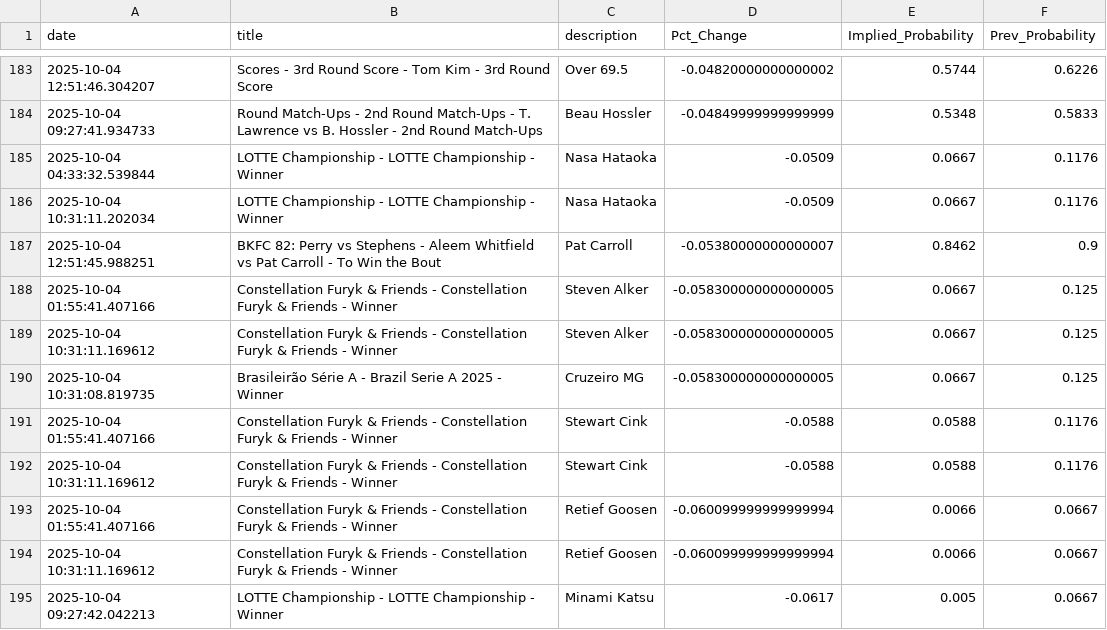
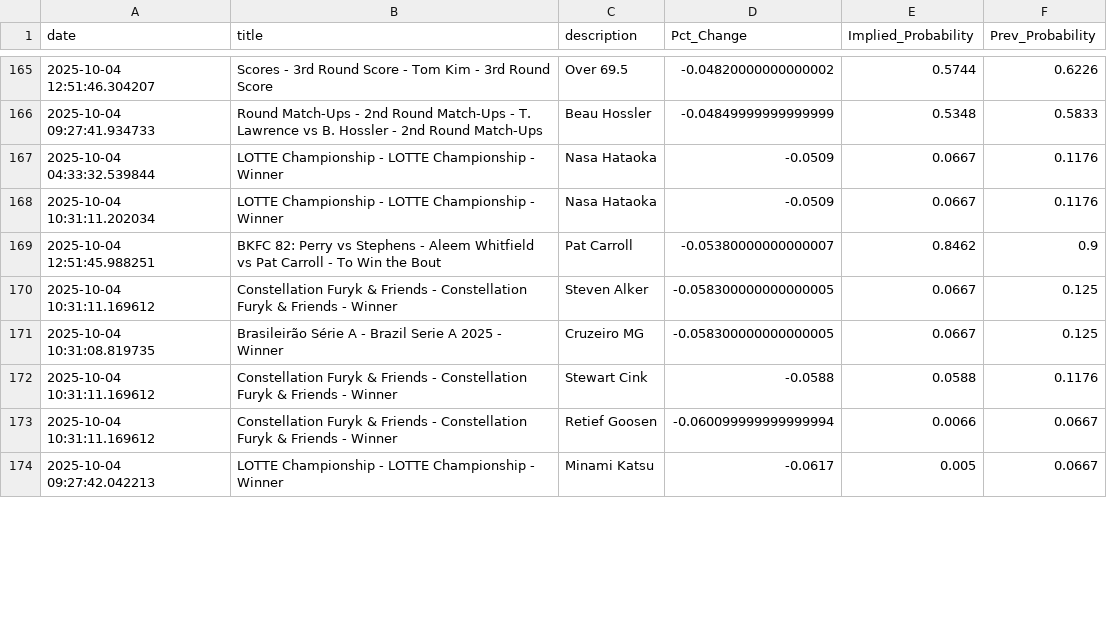
Before and after one commit to aaroncolesmith/bovada_data_1001, a CSV file: data/bovada_scatter.csv, drawn as a sheet; only a part is shown, gaps mark what is left out; removed rows and columns are numbered as before the commit, all else as after; the diff covers the shown part only; the diff names each change by its address in the sheet, - before the commit and + after, or states it on an @@ line.

Commit message:
Update data

```diff
--- a/data/bovada_scatter.csv
+++ b/data/bovada_scatter.csv
-row 188: 2025-10-04 01:55:41.407166 | Constellation Furyk & Friends - Constellation Furyk & Friends - Winner | Steven Alker | -0.058300000000000005 | 0.0667 | 0.125
-row 191: 2025-10-04 01:55:41.407166 | Constellation Furyk & Friends - Constellation Furyk & Friends - Winner | Stewart Cink | -0.0588 | 0.0588 | 0.1176
-row 193: 2025-10-04 01:55:41.407166 | Constellation Furyk & Friends - Constellation Furyk & Friends - Winner | Retief Goosen | -0.060099999999999994 | 0.0066 | 0.0667
```
Also changed, not shown: 2 added rows, 21 removed rows and 12 moved rows elsewhere in this file, 1 other file.
